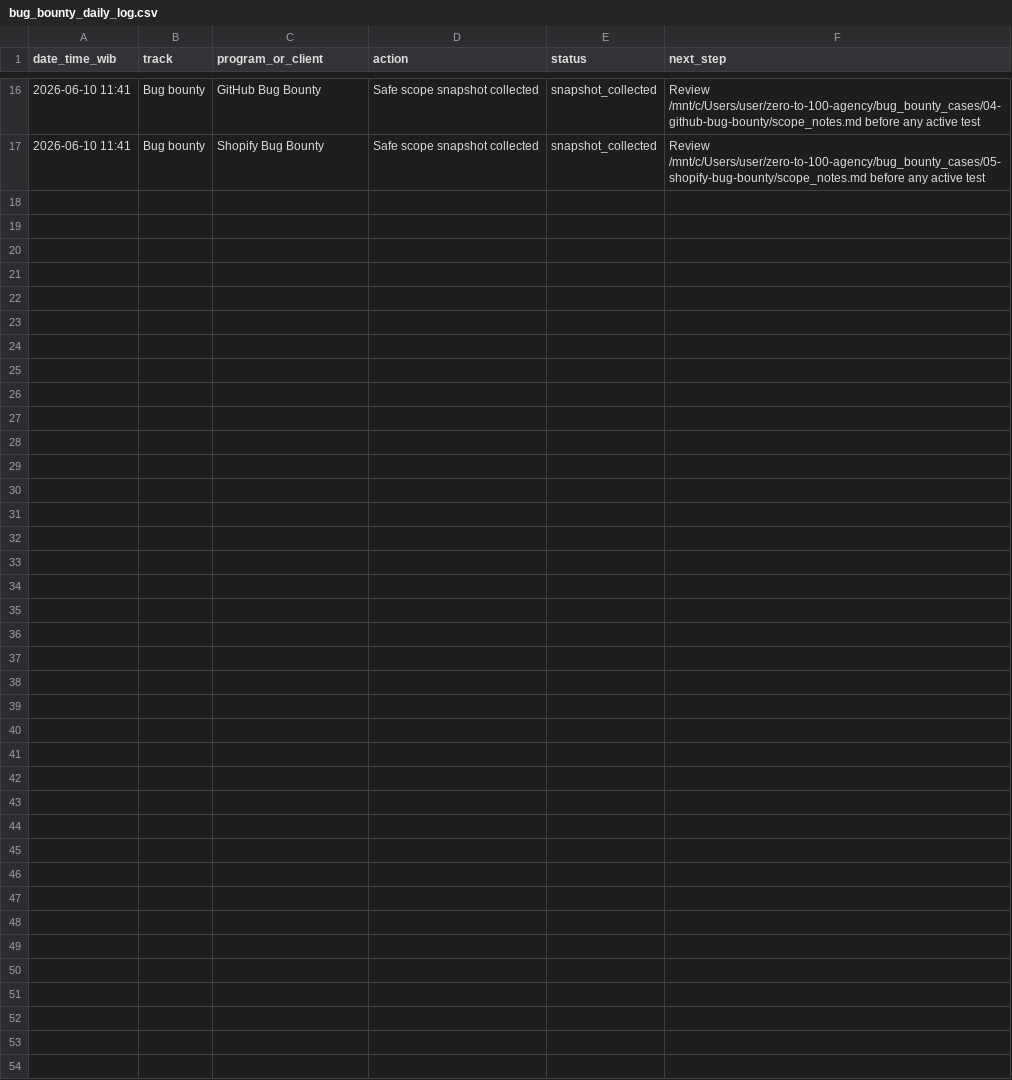
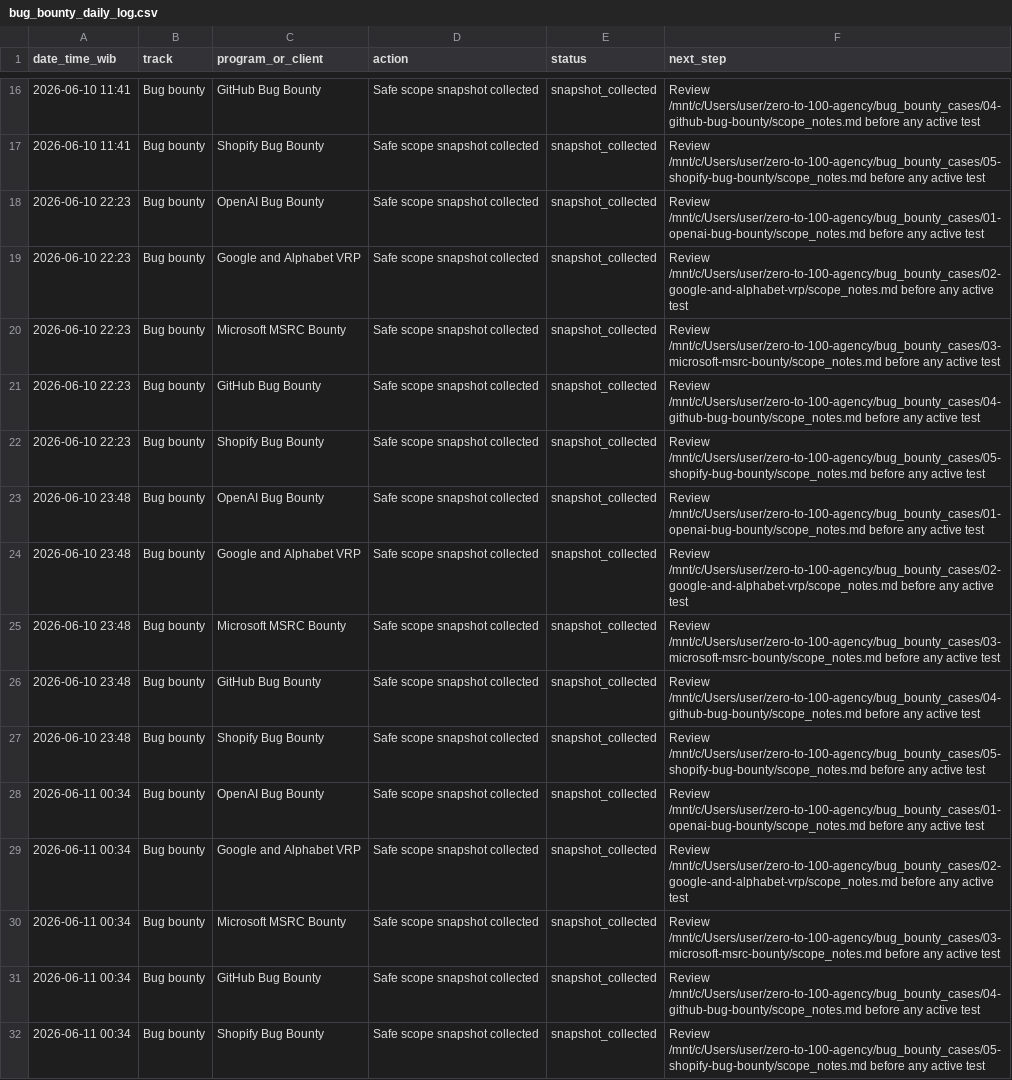
Before and after one commit to aldorizona10-glitch/quickops-ai, a CSV file: bug_bounty_daily_log.csv, drawn as a sheet; only a part is shown, gaps mark what is left out; the diff names each change by its address in the sheet, - before the commit and + after, or states it on an @@ line.

```diff
--- a/bug_bounty_daily_log.csv
+++ b/bug_bounty_daily_log.csv
+row 18: 2026-06-10 22:23 | Bug bounty | OpenAI Bug Bounty | Safe scope snapshot collected | snapshot_collected | Review /mnt/c/Users/user/zero-to-100-agency/bug_bounty_cases/01-openai-bug-bounty/scope_notes.md before any active test
+row 19: 2026-06-10 22:23 | Bug bounty | Google and Alphabet VRP | Safe scope snapshot collected | snapshot_collected | Review /mnt/c/Users/user/zero-to-100-agency/bug_bounty_cases/02-google-and-alphabet-vrp/scope_notes.md before any active test
+row 20: 2026-06-10 22:23 | Bug bounty | Microsoft MSRC Bounty | Safe scope snapshot collected | snapshot_collected | Review /mnt/c/Users/user/zero-to-100-agency/bug_bounty_cases/03-microsoft-msrc-bounty/scope_notes.md before any active test
+row 21: 2026-06-10 22:23 | Bug bounty | GitHub Bug Bounty | Safe scope snapshot collected | snapshot_collected | Review /mnt/c/Users/user/zero-to-100-agency/bug_bounty_cases/04-github-bug-bounty/scope_notes.md before any active test
+row 22: 2026-06-10 22:23 | Bug bounty | Shopify Bug Bounty | Safe scope snapshot collected | snapshot_collected | Review /mnt/c/Users/user/zero-to-100-agency/bug_bounty_cases/05-shopify-bug-bounty/scope_notes.md before any active test
+row 23: 2026-06-10 23:48 | Bug bounty | OpenAI Bug Bounty | Safe scope snapshot collected | snapshot_collected | Review /mnt/c/Users/user/zero-to-100-agency/bug_bounty_cases/01-openai-bug-bounty/scope_notes.md before any active test
+row 24: 2026-06-10 23:48 | Bug bounty | Google and Alphabet VRP | Safe scope snapshot collected | snapshot_collected | Review /mnt/c/Users/user/zero-to-100-agency/bug_bounty_cases/02-google-and-alphabet-vrp/scope_notes.md before any active test
+row 25: 2026-06-10 23:48 | Bug bounty | Microsoft MSRC Bounty | Safe scope snapshot collected | snapshot_collected | Review /mnt/c/Users/user/zero-to-100-agency/bug_bounty_cases/03-microsoft-msrc-bounty/scope_notes.md before any active test
+row 26: 2026-06-10 23:48 | Bug bounty | GitHub Bug Bounty | Safe scope snapshot collected | snapshot_collected | Review /mnt/c/Users/user/zero-to-100-agency/bug_bounty_cases/04-github-bug-bounty/scope_notes.md before any active test
+row 27: 2026-06-10 23:48 | Bug bounty | Shopify Bug Bounty | Safe scope snapshot collected | snapshot_collected | Review /mnt/c/Users/user/zero-to-100-agency/bug_bounty_cases/05-shopify-bug-bounty/scope_notes.md before any active test
+row 28: 2026-06-11 00:34 | Bug bounty | OpenAI Bug Bounty | Safe scope snapshot collected | snapshot_collected | Review /mnt/c/Users/user/zero-to-100-agency/bug_bounty_cases/01-openai-bug-bounty/scope_notes.md before any active test
+row 29: 2026-06-11 00:34 | Bug bounty | Google and Alphabet VRP | Safe scope snapshot collected | snapshot_collected | Review /mnt/c/Users/user/zero-to-100-agency/bug_bounty_cases/02-google-and-alphabet-vrp/scope_notes.md before any active test
+row 30: 2026-06-11 00:34 | Bug bounty | Microsoft MSRC Bounty | Safe scope snapshot collected | snapshot_collected | Review /mnt/c/Users/user/zero-to-100-agency/bug_bounty_cases/03-microsoft-msrc-bounty/scope_notes.md before any active test
+row 31: 2026-06-11 00:34 | Bug bounty | GitHub Bug Bounty | Safe scope snapshot collected | snapshot_collected | Review /mnt/c/Users/user/zero-to-100-agency/bug_bounty_cases/04-github-bug-bounty/scope_notes.md before any active test
+row 32: 2026-06-11 00:34 | Bug bounty | Shopify Bug Bounty | Safe scope snapshot collected | snapshot_collected | Review /mnt/c/Users/user/zero-to-100-agency/bug_bounty_cases/05-shopify-bug-bounty/scope_notes.md before any active test
```
Also changed, not shown: full_auto_revenue_scout.csv, 34 other files.
